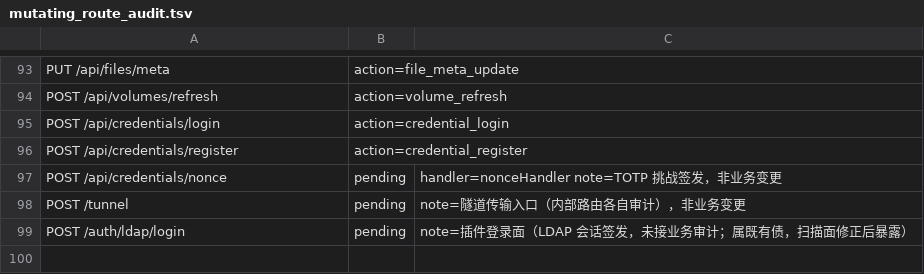
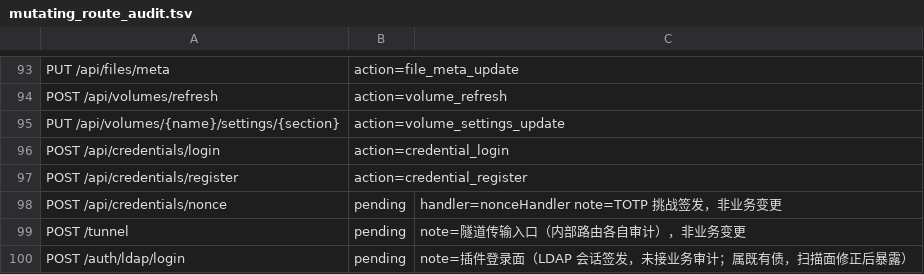
Before and after one commit to cocomhub/sproxy, a TSV file: internal/archcheck/mutating_route_audit.tsv, drawn as a sheet; only a part is shown, gaps mark what is left out.

```diff
--- a/internal/archcheck/mutating_route_audit.tsv
+++ b/internal/archcheck/mutating_route_audit.tsv
@@ -94,2 +94,3 @@ PUT /api/files/meta	action=file_meta_update
 POST /api/volumes/refresh	action=volume_refresh	
+PUT /api/volumes/{name}/settings/{section}	action=volume_settings_update	
 POST /api/credentials/login	action=credential_login	
```
Also changed, not shown: internal/archcheck/route_classes.tsv, 5 other files.
